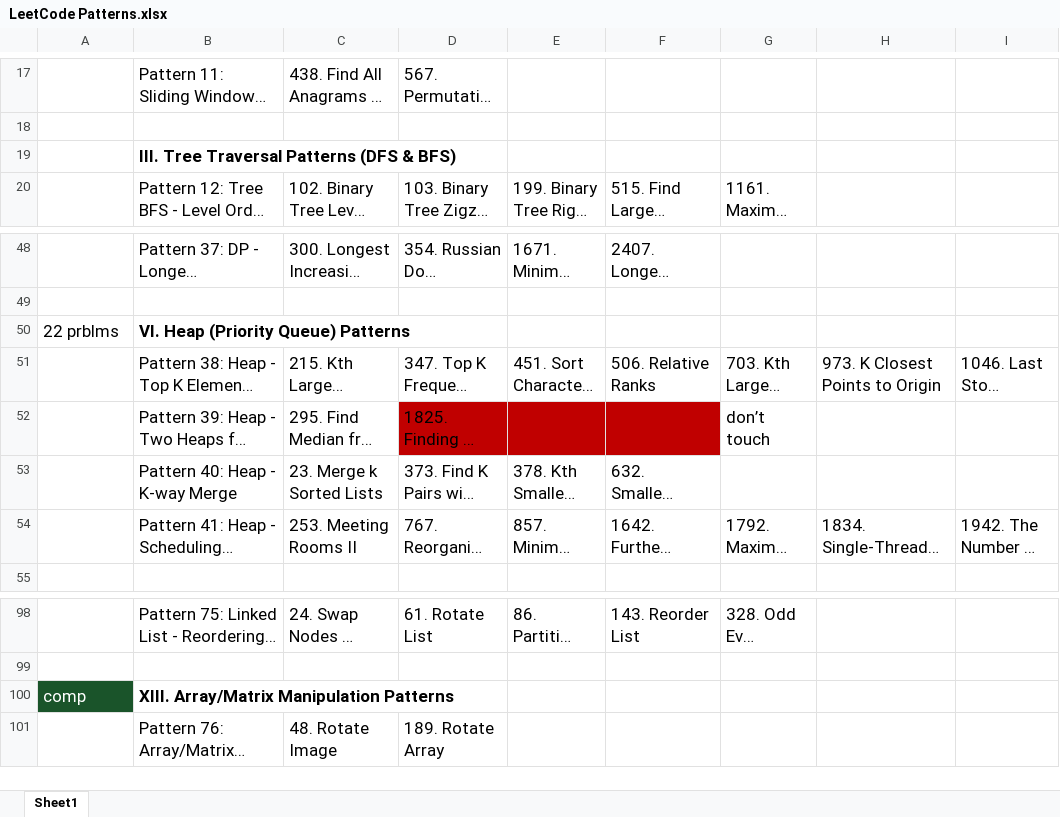
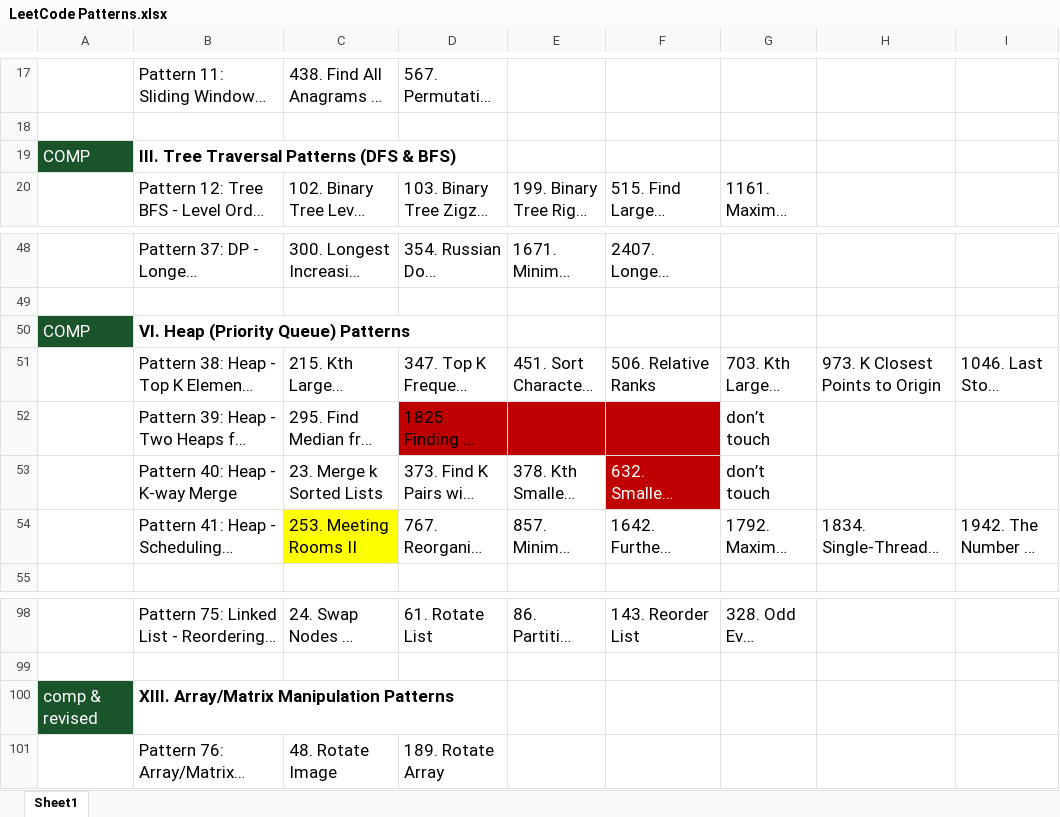
Before and after one commit to sathishkumar-694/leetcode, an Excel workbook: LeetCode Patterns.xlsx, sheet Sheet1, drawn as a sheet; only a part is shown, gaps mark what is left out; long unchanged cells end in …; values as stored, in another font and other column widths than the file's, no borders; charts and pictures not drawn; the diff names each change by its address in the sheet, - before the commit and + after, or states it on an @@ line.

```diff
--- a/LeetCode Patterns.xlsx (sheet Sheet1)
+++ b/LeetCode Patterns.xlsx (sheet Sheet1)
-A19: (empty)
+A19: COMP
-A19 fill: none
+A19 fill: #1A542A
-A50: 22 prblms
+A50: COMP
@@ A50 text colour: black → #FFFFFF, fill: none → #1A542A @@
@@ F53 fill: none → #C00000, text colour: black → #FFFFFF @@
-G53: (empty)
+G53: don’t touch
-C54 fill: none
+C54 fill: #FFFF00
-A100: comp
+A100: comp & revised
```
Also changed, not shown: 1 other file.
